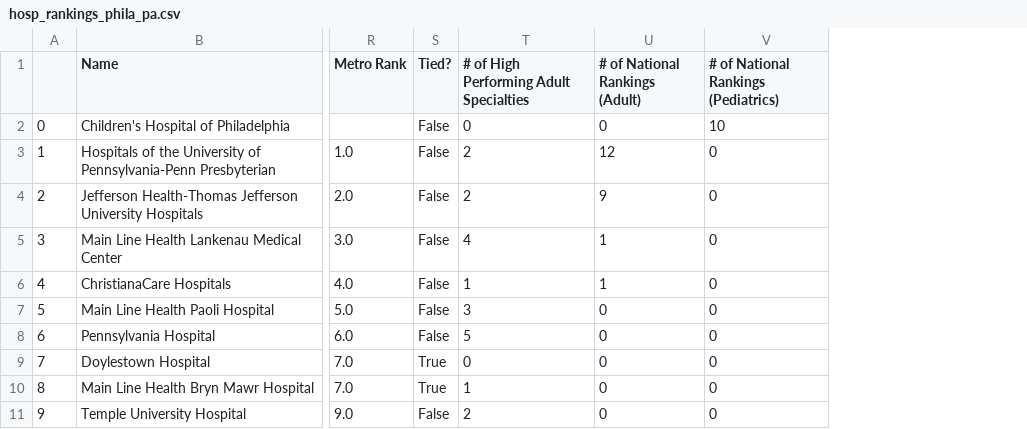
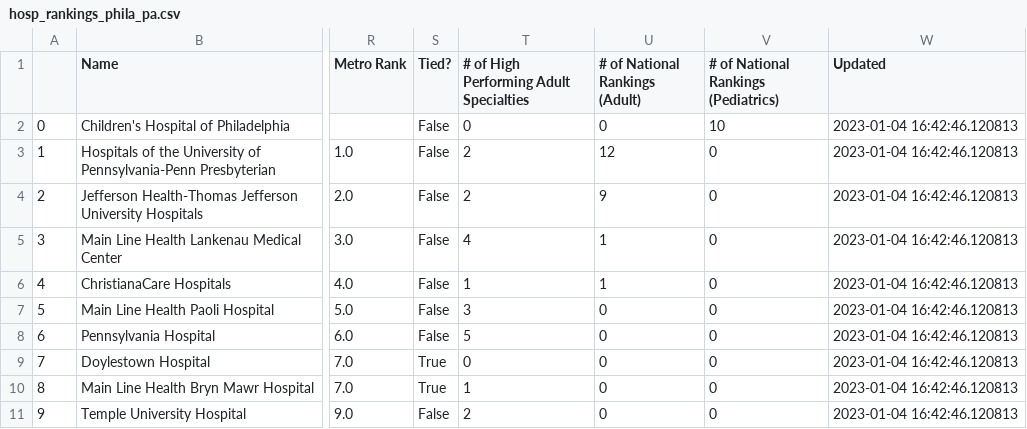
Before and after one commit to amandakreider/US-News-Hospital-Rankings, a CSV file: csv/hosp_rankings_phila_pa.csv, drawn as a sheet; only a part is shown, gaps mark what is left out; the diff names each change by its address in the sheet, - before the commit and + after, or states it on an @@ line.

Commit message:
Updated usnews_philly.py to add timestamps to data

```diff
--- a/csv/hosp_rankings_phila_pa.csv
+++ b/csv/hosp_rankings_phila_pa.csv
+column W (Updated), rows 2-11: all 2023-01-04 16:42:46.120813
```
Also changed, not shown: 1 other file.
